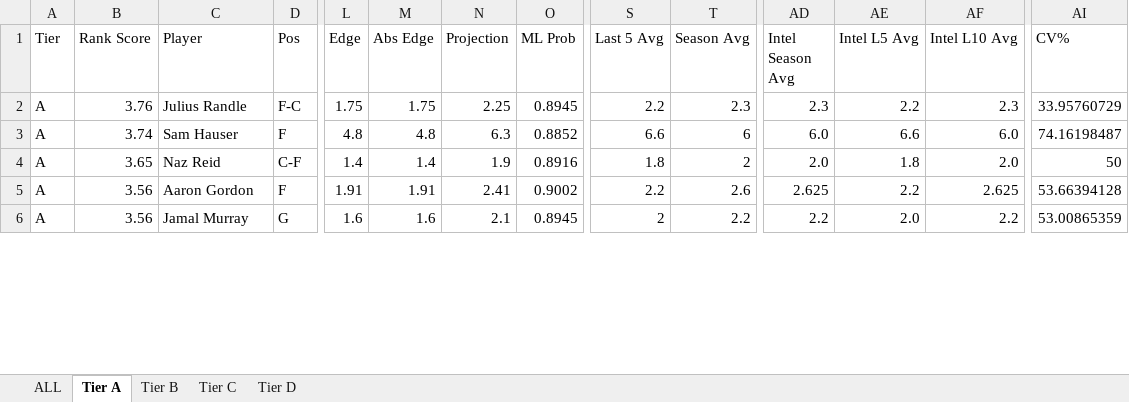
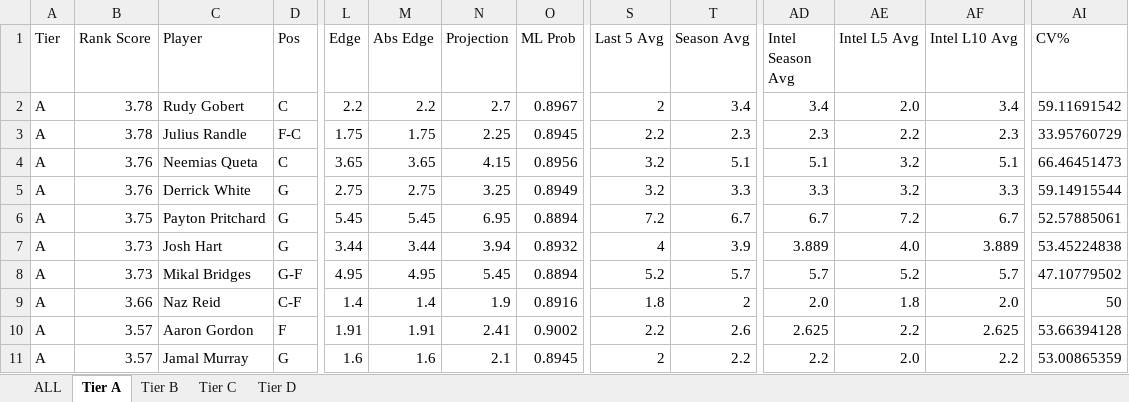
Before and after one commit to halekevi/nba-pipelines, an Excel workbook: NBA/step8_nba1q_direction_clean.xlsx, sheet Tier A, drawn as a sheet; only a part is shown, gaps mark what is left out; values as stored, in another font and other column widths than the file's, no cell formats; addresses are those after the commit; rows hold the shown columns only; the diff covers the shown part only; the diff names each change by its address in the sheet, - before the commit and + after, or states it on an @@ line.

```diff
--- a/NBA/step8_nba1q_direction_clean.xlsx (sheet Tier A)
+++ b/NBA/step8_nba1q_direction_clean.xlsx (sheet Tier A)
+row 2: A | 3.78 | Rudy Gobert | C | 2.2 | 2.2 | 2.7 | 0.8967 | 2 | 3.4 | 3.4 | 2.0 | 3.4 | 59.11691542
-B3 (Rank Score): 3.76
+B3 (Rank Score): 3.78
+row 4: A | 3.76 | Neemias Queta | C | 3.65 | 3.65 | 4.15 | 0.8956 | 3.2 | 5.1 | 5.1 | 3.2 | 5.1 | 66.46451473
+row 5: A | 3.76 | Derrick White | G | 2.75 | 2.75 | 3.25 | 0.8949 | 3.2 | 3.3 | 3.3 | 3.2 | 3.3 | 59.14915544
-B6 (Rank Score): 3.74
+B6 (Rank Score): 3.75
-C6 (Player): Sam Hauser
+C6 (Player): Payton Pritchard
-D6 (Pos): F
+D6 (Pos): G
-L6 (Edge): 4.8
+L6 (Edge): 5.45
-M6 (Abs Edge): 4.8
+M6 (Abs Edge): 5.45
-N6 (Projection): 6.3
+N6 (Projection): 6.95
-O6 (ML Prob): 0.8852
+O6 (ML Prob): 0.8894
-S6 (Last 5 Avg): 6.6
+S6 (Last 5 Avg): 7.2
-T6 (Season Avg): 6
+T6 (Season Avg): 6.7
-AD6 (Intel Season Avg): 6.0
+AD6 (Intel Season Avg): 6.7
-AE6 (Intel L5 Avg): 6.6
+AE6 (Intel L5 Avg): 7.2
-AF6 (Intel L10 Avg): 6.0
+AF6 (Intel L10 Avg): 6.7
-AI6 (CV%): 74.16198487
+AI6 (CV%): 52.57885061
+row 7: A | 3.73 | Josh Hart | G | 3.44 | 3.44 | 3.94 | 0.8932 | 4 | 3.9 | 3.889 | 4.0 | 3.889 | 53.45224838
+row 8: A | 3.73 | Mikal Bridges | G-F | 4.95 | 4.95 | 5.45 | 0.8894 | 5.2 | 5.7 | 5.7 | 5.2 | 5.7 | 47.10779502
-B9 (Rank Score): 3.65
+B9 (Rank Score): 3.66
-B10:B11 (Rank Score): 3.56
+B10:B11 (Rank Score): 3.57
```
Also changed, not shown: 17 added rows, 3 removed rows and 189 edited cells elsewhere in this sheet, sheet ALL, sheet Tier D, sheet Tier B, sheet Tier C, cell formats, NBA/step8_all_direction_clean.xlsx, NHL/outputs/step8_nhl_direction_clean.xlsx, 3 other files.
